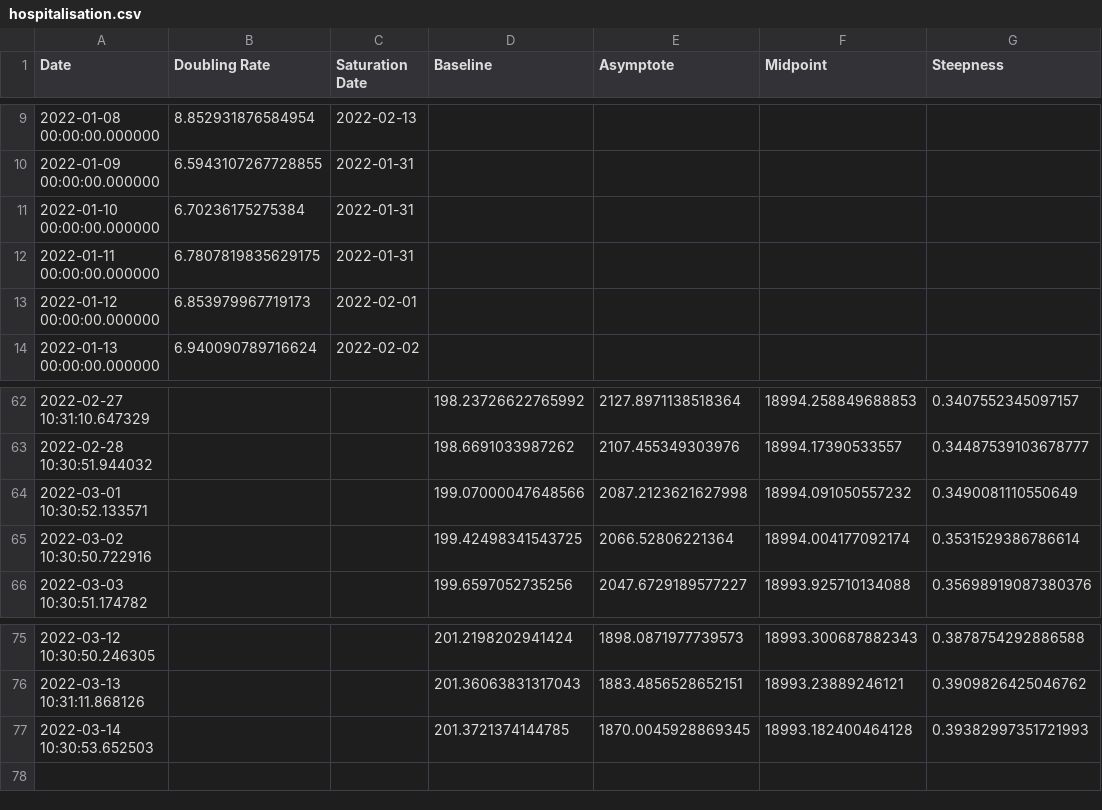
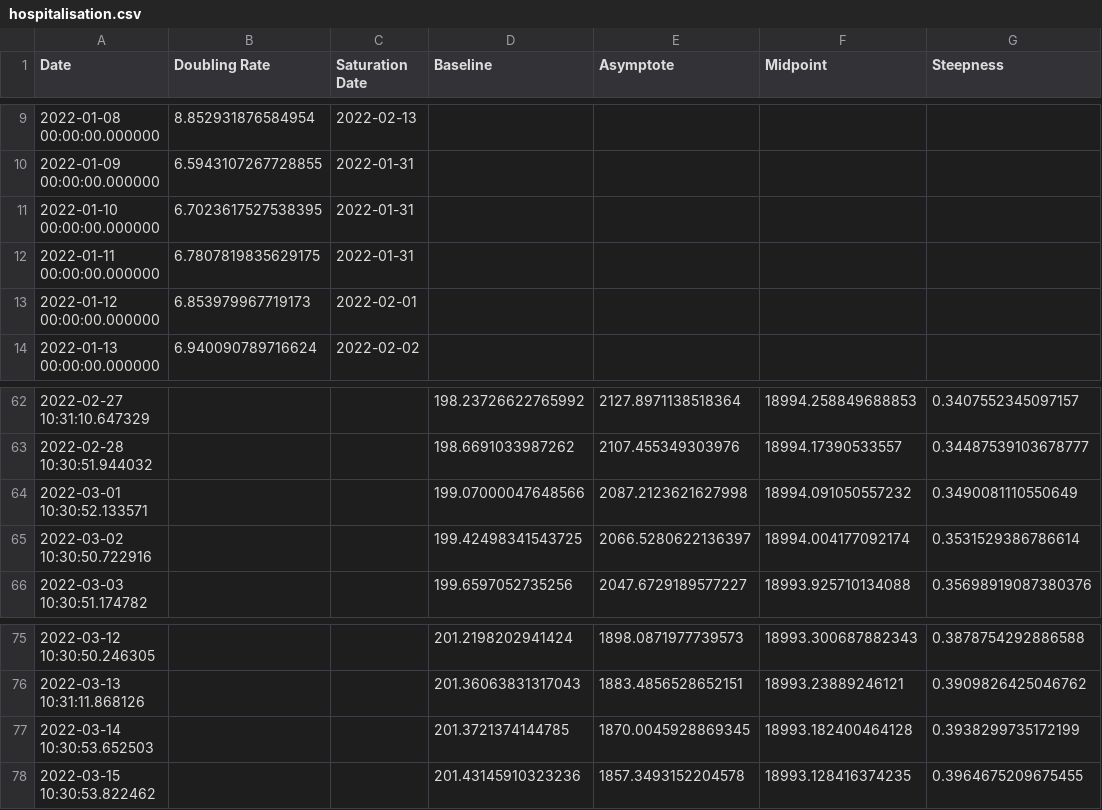
Before and after one commit to solresol/yet-another-pandemic-prediction, a CSV file: historical/hospitalisation.csv, drawn as a sheet; only a part is shown, gaps mark what is left out.

```diff
--- a/historical/hospitalisation.csv
+++ b/historical/hospitalisation.csv
@@ -10,3 +10,3 @@ Date,Doubling Rate,Saturation Date,Baseline,Asymptote,Midpoint,Steepness
 2022-01-09 00:00:00.000000,6.5943107267728855,2022-01-31,,,,
-2022-01-10 00:00:00.000000,6.70236175275384,2022-01-31,,,,
+2022-01-10 00:00:00.000000,6.7023617527538395,2022-01-31,,,,
 2022-01-11 00:00:00.000000,6.7807819835629175,2022-01-31,,,,
@@ -64,3 +64,3 @@ Date,Doubling Rate,Saturation Date,Baseline,Asymptote,Midpoint,Steepness
 2022-03-01 10:30:52.133571,,,199.07000047648566,2087.2123621627998,18994.091050557232,0.3490081110550649
-2022-03-02 10:30:50.722916,,,199.42498341543725,2066.52806221364,18994.004177092174,0.3531529386786614
+2022-03-02 10:30:50.722916,,,199.42498341543725,2066.5280622136397,18994.004177092174,0.3531529386786614
 2022-03-03 10:30:51.174782,,,199.6597052735256,2047.6729189577227,18993.925710134088,0.35698919087380376
@@ -76,2 +76,3 @@ Date,Doubling Rate,Saturation Date,Baseline,Asymptote,Midpoint,Steepness
 2022-03-13 10:31:11.868126,,,201.36063831317043,1883.4856528652151,18993.23889246121,0.3909826425046762
-2022-03-14 10:30:53.652503,,,201.3721374144785,1870.0045928869345,18993.182400464128,0.39382997351721993
+2022-03-14 10:30:53.652503,,,201.3721374144785,1870.0045928869345,18993.182400464128,0.3938299735172199
+2022-03-15 10:30:53.822462,,,201.43145910323236,1857.3493152204578,18993.128416374235,0.3964675209675455
```
Also changed, not shown: historical/infection.csv.
